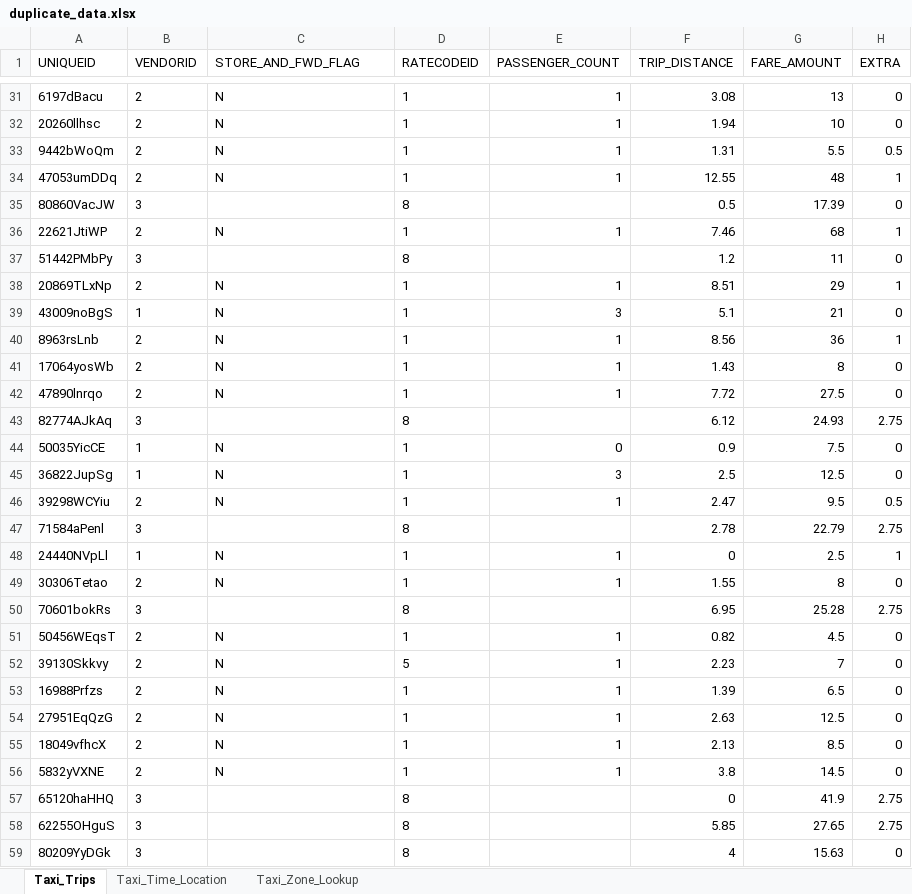
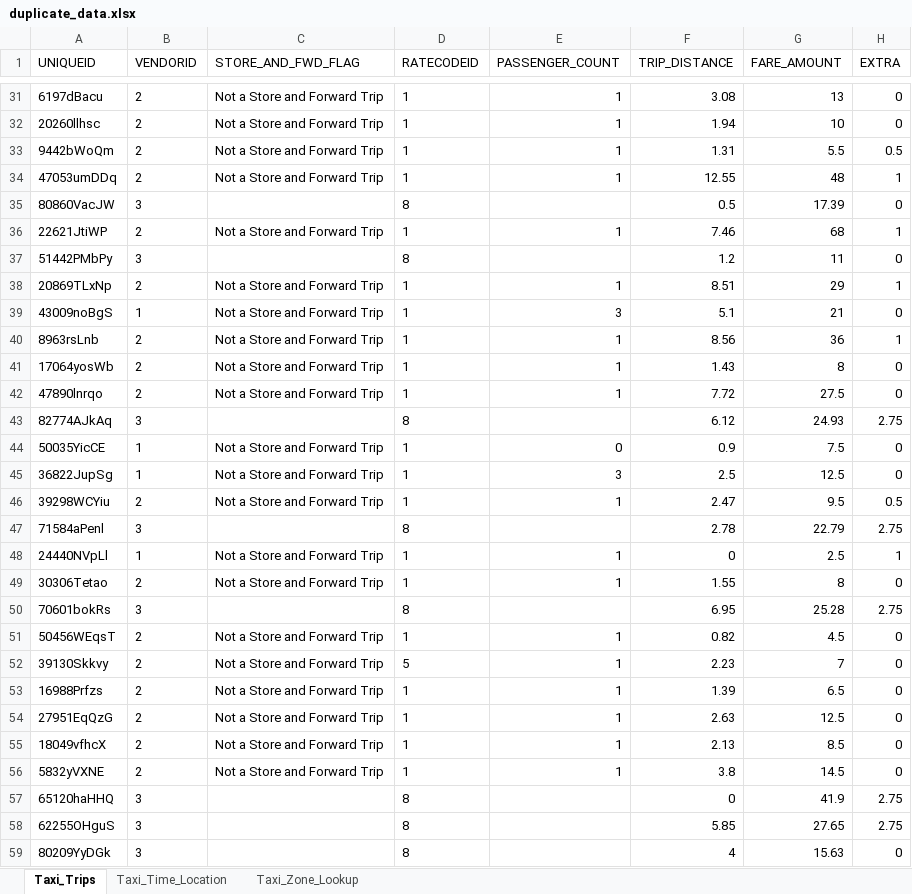
Before and after one commit to jameswawright/green-taxi-analysis, an Excel workbook: R/Reports/duplicate_data.xlsx, sheet Taxi_Trips, drawn as a sheet; only a part is shown, gaps mark what is left out; values as stored, in another font and other column widths than the file's, no borders; the diff covers the shown part only; the diff names each change by its address in the sheet, - before the commit and + after, or states it on an @@ line.

```diff
--- a/R/Reports/duplicate_data.xlsx (sheet Taxi_Trips)
+++ b/R/Reports/duplicate_data.xlsx (sheet Taxi_Trips)
-C31:C34 (STORE_AND_FWD_FLAG): N
+C31:C34 (STORE_AND_FWD_FLAG): Not a Store and Forward Trip
-C36 (STORE_AND_FWD_FLAG): N
+C36 (STORE_AND_FWD_FLAG): Not a Store and Forward Trip
-C38:C42 (STORE_AND_FWD_FLAG): N
+C38:C42 (STORE_AND_FWD_FLAG): Not a Store and Forward Trip
-C44:C46 (STORE_AND_FWD_FLAG): N
+C44:C46 (STORE_AND_FWD_FLAG): Not a Store and Forward Trip
-C48:C49 (STORE_AND_FWD_FLAG): N
+C48:C49 (STORE_AND_FWD_FLAG): Not a Store and Forward Trip
-C51:C56 (STORE_AND_FWD_FLAG): N
+C51:C56 (STORE_AND_FWD_FLAG): Not a Store and Forward Trip
```
Also changed, not shown: 25 edited cells elsewhere in this sheet, R/Reports/missing_count.xlsx, 16 other files.
